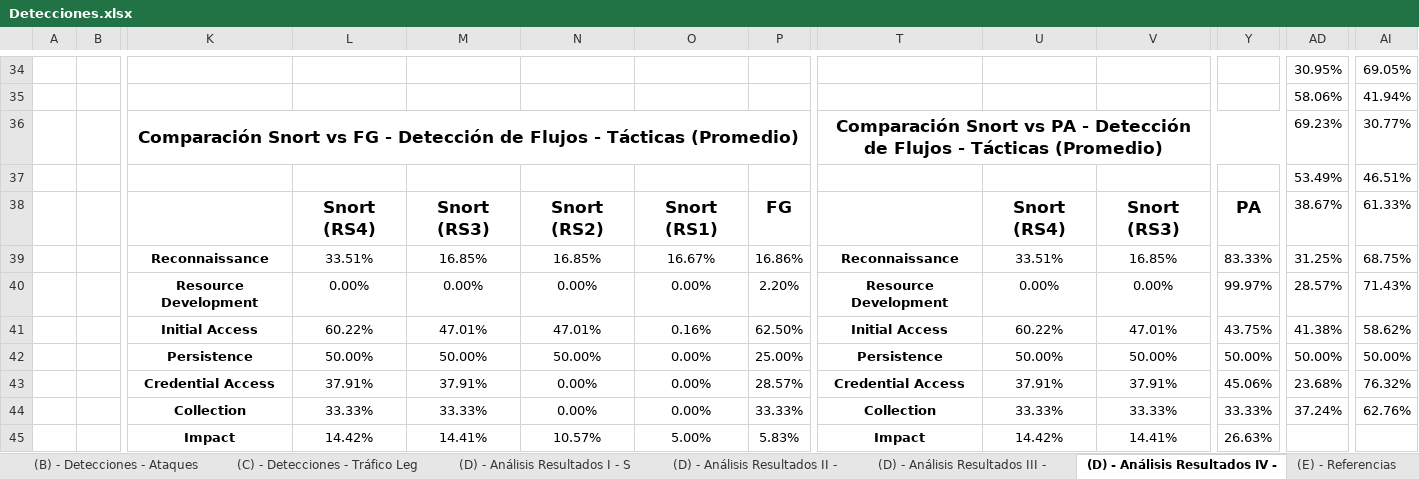
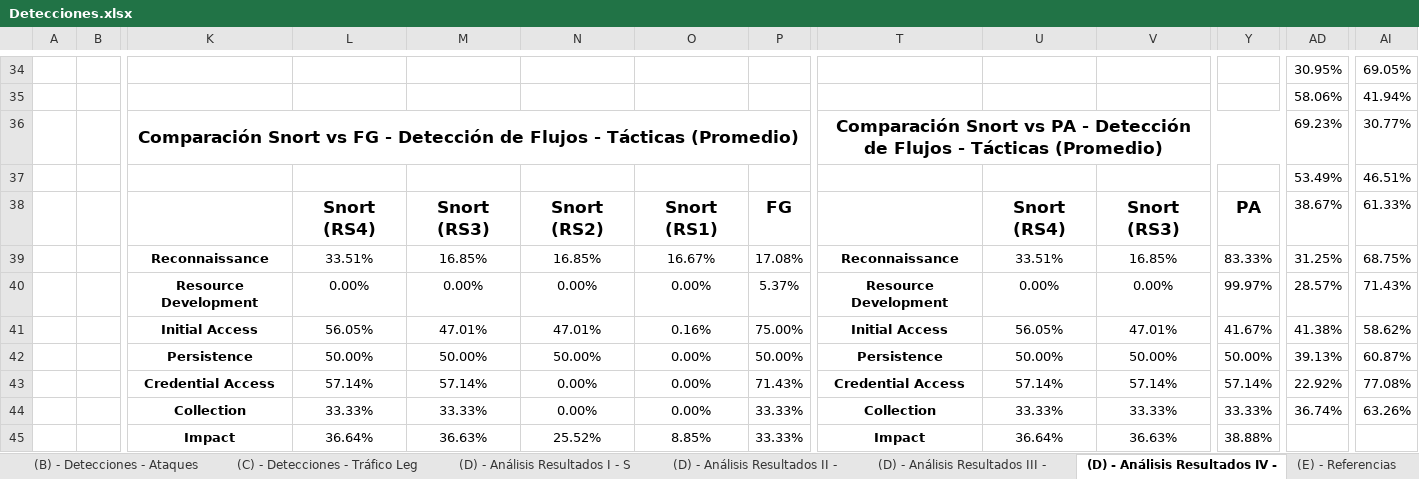
Before and after one commit to javgarbor10/Snort-FG-PA-Analisis_Capacidad_deteccion_Ataques_red, an Excel workbook: Hojas/Detecciones.xlsx, sheet (D) - Análisis Resultados IV -, drawn as a sheet; only a part is shown, gaps mark what is left out; values as stored, in another font and other column widths than the file's, no borders; charts and pictures not drawn; removed rows and columns are numbered as before the commit, all else as after; rows hold the shown columns only; the diff covers the shown part only; the diff names each change by its address in the sheet, - before the commit and + after, or states it on an @@ line.

```diff
--- a/Hojas/Detecciones.xlsx (sheet (D) - Análisis Resultados IV -)
+++ b/Hojas/Detecciones.xlsx (sheet (D) - Análisis Resultados IV -)
-P39: 16.86%
+P39: 17.08%
-P40: 2.20%
+P40: 5.37%
-L41: 60.22%
+L41: 56.05%
-P41: 62.50%
+P41: 75.00%
-U41: 60.22%
+U41: 56.05%
-Y41: 43.75%
+Y41: 41.67%
-P42: 25.00%
+P42: 50.00%
-AD42: 50.00%
+AD42: 39.13%
-AI42: 50.00%
+AI42: 60.87%
-L43: 37.91%
+L43: 57.14%
-M43: 37.91%
+M43: 57.14%
-P43: 28.57%
+P43: 71.43%
-U43: 37.91%
+U43: 57.14%
-V43: 37.91%
+V43: 57.14%
-Y43: 45.06%
+Y43: 57.14%
-AD43: 23.68%
+AD43: 22.92%
-AI43: 76.32%
+AI43: 77.08%
-AD44: 37.24%
+AD44: 36.74%
-AI44: 62.76%
+AI44: 63.26%
-row 45:  |  | Impact | 14.42% | 14.41% | 10.57% | 5.00% | 5.83% | Impact | 14.42% | 14.41% | 26.63%
+row 45:  |  | Impact | 36.64% | 36.63% | 25.52% | 8.85% | 33.33% | Impact | 36.64% | 36.63% | 38.88%
```
Also changed, not shown: 2 added rows, 2 removed rows, 74 edited cells and cell formats elsewhere in this sheet, sheet (B) - Detecciones - Ataques, sheet (D) - Análisis Resultados I - S, sheet (D) - Análisis Resultados II -, sheet (D) - Análisis Resultados III -, other sheet tabs, formulas that keep their value, charts or pictures.
